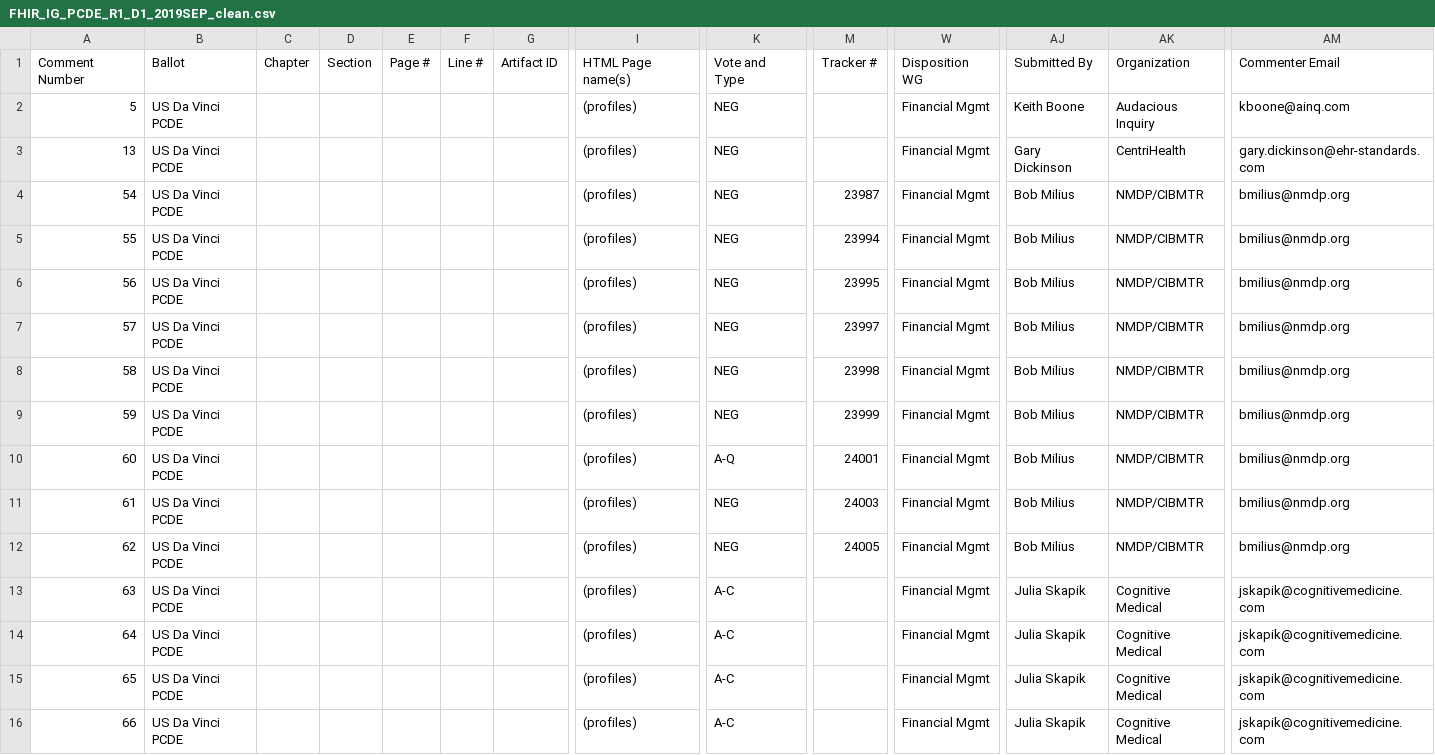
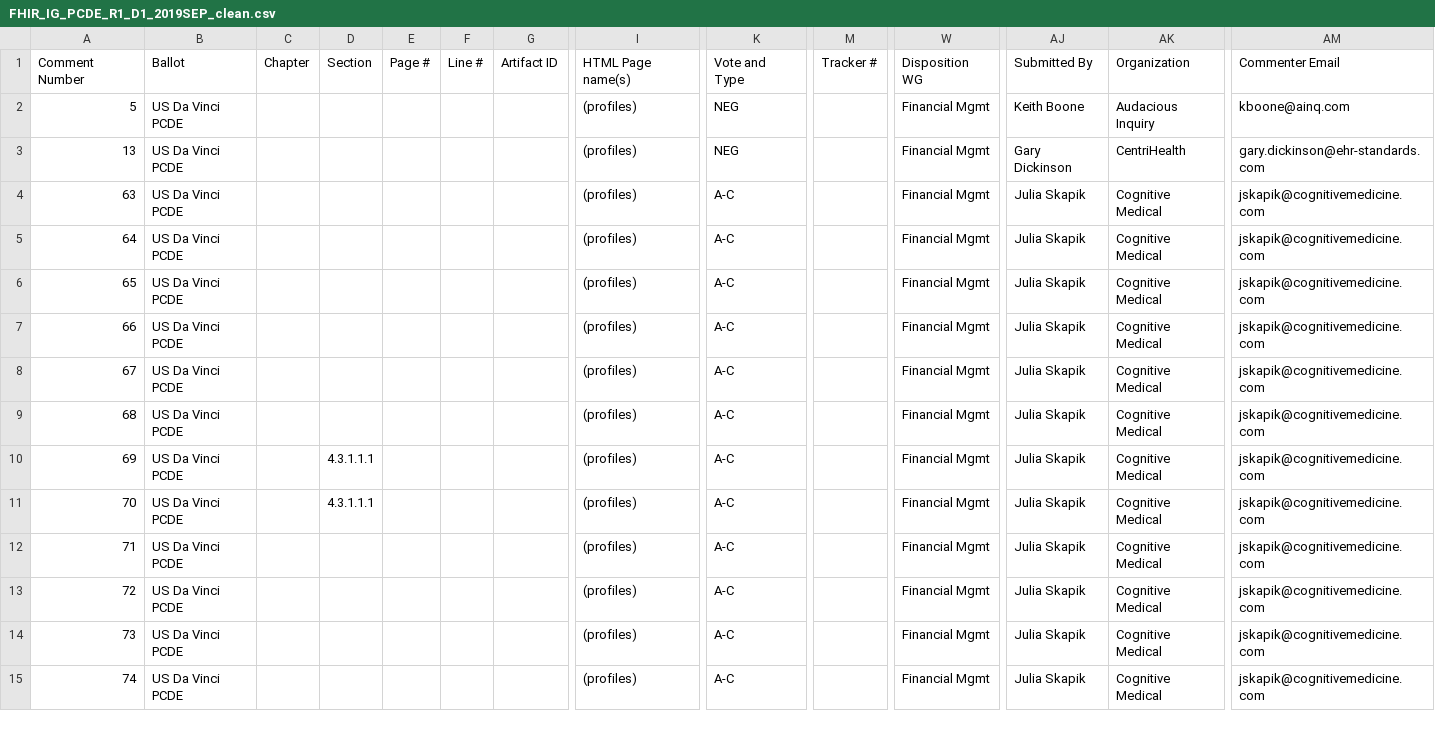
Before and after one commit to FHIR/documents, a CSV file: ballots/2019-09 IGs/preload-csvs/FHIR_IG_PCDE_R1_D1_2019SEP_clean.csv, drawn as a sheet; only a part is shown, gaps mark what is left out; the shorter side is filled out with more unchanged rows; rows hold the shown columns only; the diff names each change by its address in the sheet, - before the commit and + after, or states it on an @@ line.

Commit message:
Removed mCode comments from PCDE

```diff
--- a/ballots/2019-09 IGs/preload-csvs/FHIR_IG_PCDE_R1_D1_2019SEP_clean.csv
+++ b/ballots/2019-09 IGs/preload-csvs/FHIR_IG_PCDE_R1_D1_2019SEP_clean.csv
-row 4: 54 | US Da Vinci PCDE |  |  |  |  |  | (profiles) | NEG | 23987 | Financial Mgmt | Bob Milius | NMDP/CIBMTR | bmilius@nmdp.org
-row 5: 55 | US Da Vinci PCDE |  |  |  |  |  | (profiles) | NEG | 23994 | Financial Mgmt | Bob Milius | NMDP/CIBMTR | bmilius@nmdp.org
-row 6: 56 | US Da Vinci PCDE |  |  |  |  |  | (profiles) | NEG | 23995 | Financial Mgmt | Bob Milius | NMDP/CIBMTR | bmilius@nmdp.org
-row 7: 57 | US Da Vinci PCDE |  |  |  |  |  | (profiles) | NEG | 23997 | Financial Mgmt | Bob Milius | NMDP/CIBMTR | bmilius@nmdp.org
-row 8: 58 | US Da Vinci PCDE |  |  |  |  |  | (profiles) | NEG | 23998 | Financial Mgmt | Bob Milius | NMDP/CIBMTR | bmilius@nmdp.org
-row 9: 59 | US Da Vinci PCDE |  |  |  |  |  | (profiles) | NEG | 23999 | Financial Mgmt | Bob Milius | NMDP/CIBMTR | bmilius@nmdp.org
-row 10: 60 | US Da Vinci PCDE |  |  |  |  |  | (profiles) | A-Q | 24001 | Financial Mgmt | Bob Milius | NMDP/CIBMTR | bmilius@nmdp.org
-row 11: 61 | US Da Vinci PCDE |  |  |  |  |  | (profiles) | NEG | 24003 | Financial Mgmt | Bob Milius | NMDP/CIBMTR | bmilius@nmdp.org
-row 12: 62 | US Da Vinci PCDE |  |  |  |  |  | (profiles) | NEG | 24005 | Financial Mgmt | Bob Milius | NMDP/CIBMTR | bmilius@nmdp.org
```
